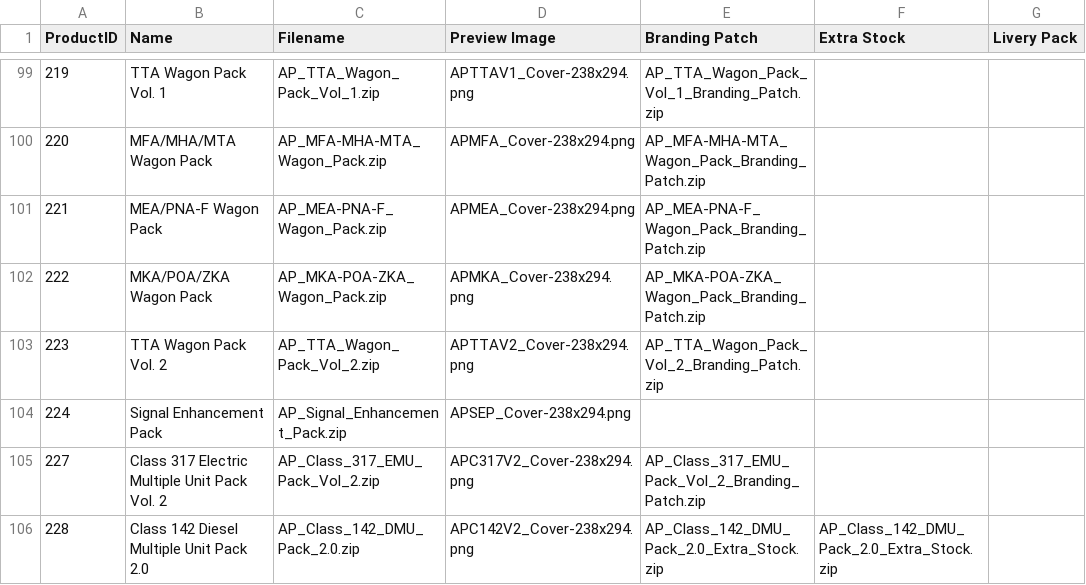
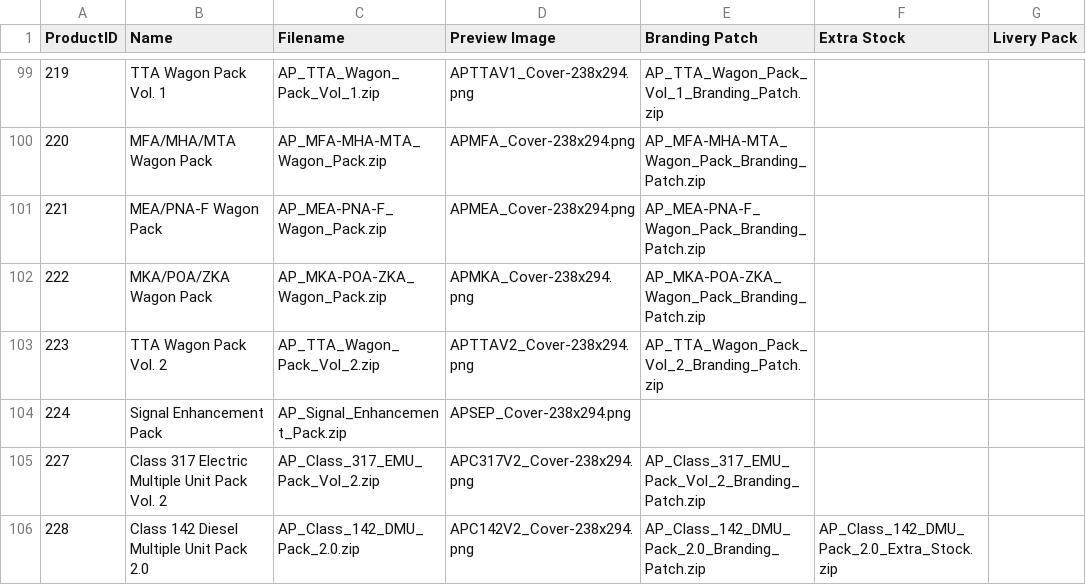
Before and after one commit to shipsaw/AP-Downloader, a CSV file: ApProducts.csv, drawn as a sheet; only a part is shown, gaps mark what is left out.

Commit message:
Updated Products db with new 142 pack info (Branding patch fix)

```diff
--- a/ApProducts.csv
+++ b/ApProducts.csv
@@ -106,2 +106,2 @@
 "227","Class 317 Electric Multiple Unit Pack Vol. 2","AP_Class_317_EMU_Pack_Vol_2.zip","APC317V2_Cover-238x294.png","AP_Class_317_EMU_Pack_Vol_2_Branding_Patch.zip",,
-"228","Class 142 Diesel Multiple Unit Pack 2.0","AP_Class_142_DMU_Pack_2.0.zip","APC142V2_Cover-238x294.png","AP_Class_142_DMU_Pack_2.0_Extra_Stock.zip","AP_Class_142_DMU_Pack_2.0_Extra_Stock.zip",
+"228","Class 142 Diesel Multiple Unit Pack 2.0","AP_Class_142_DMU_Pack_2.0.zip","APC142V2_Cover-238x294.png","AP_Class_142_DMU_Pack_2.0_Branding_Patch.zip","AP_Class_142_DMU_Pack_2.0_Extra_Stock.zip",
```
Also changed, not shown: 1 other file.
